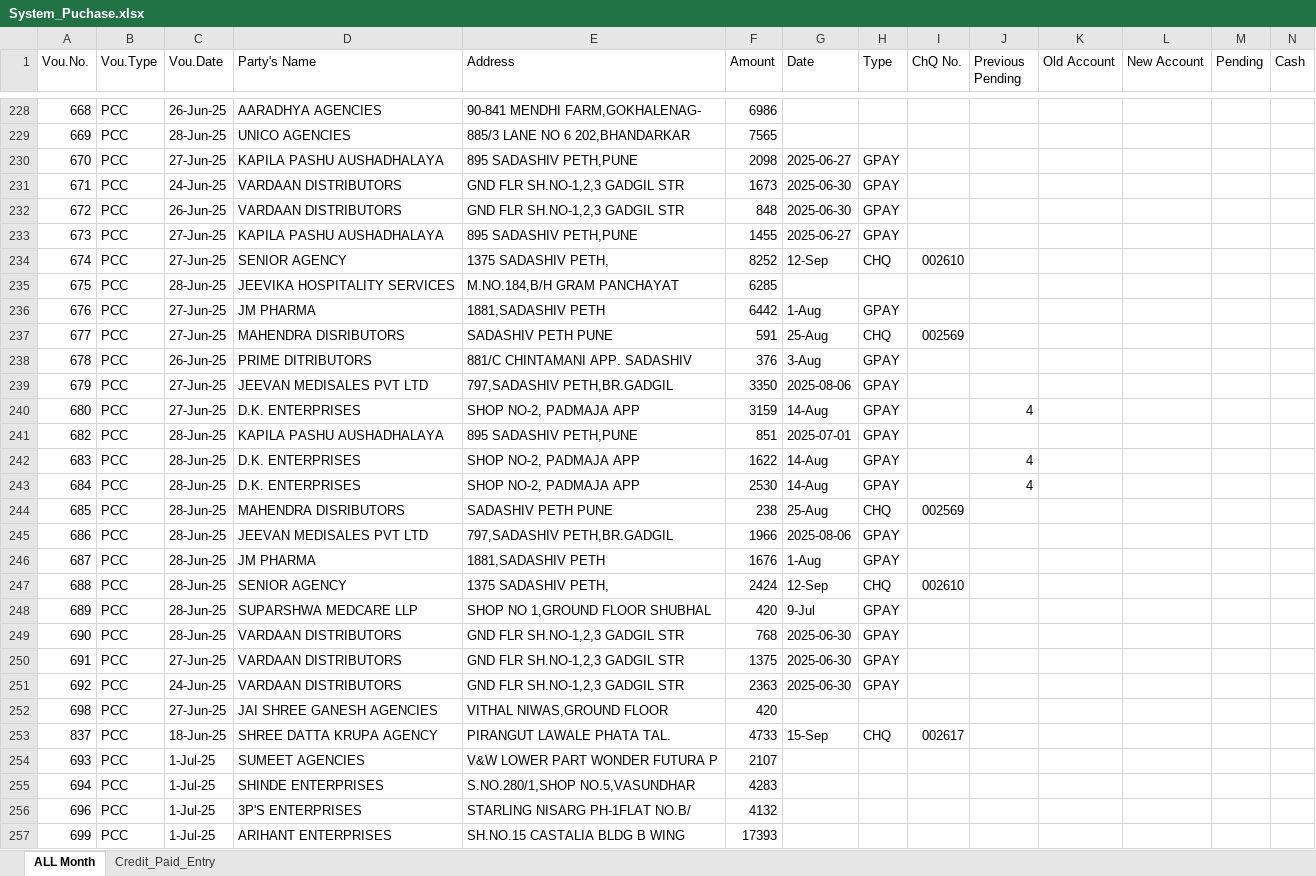
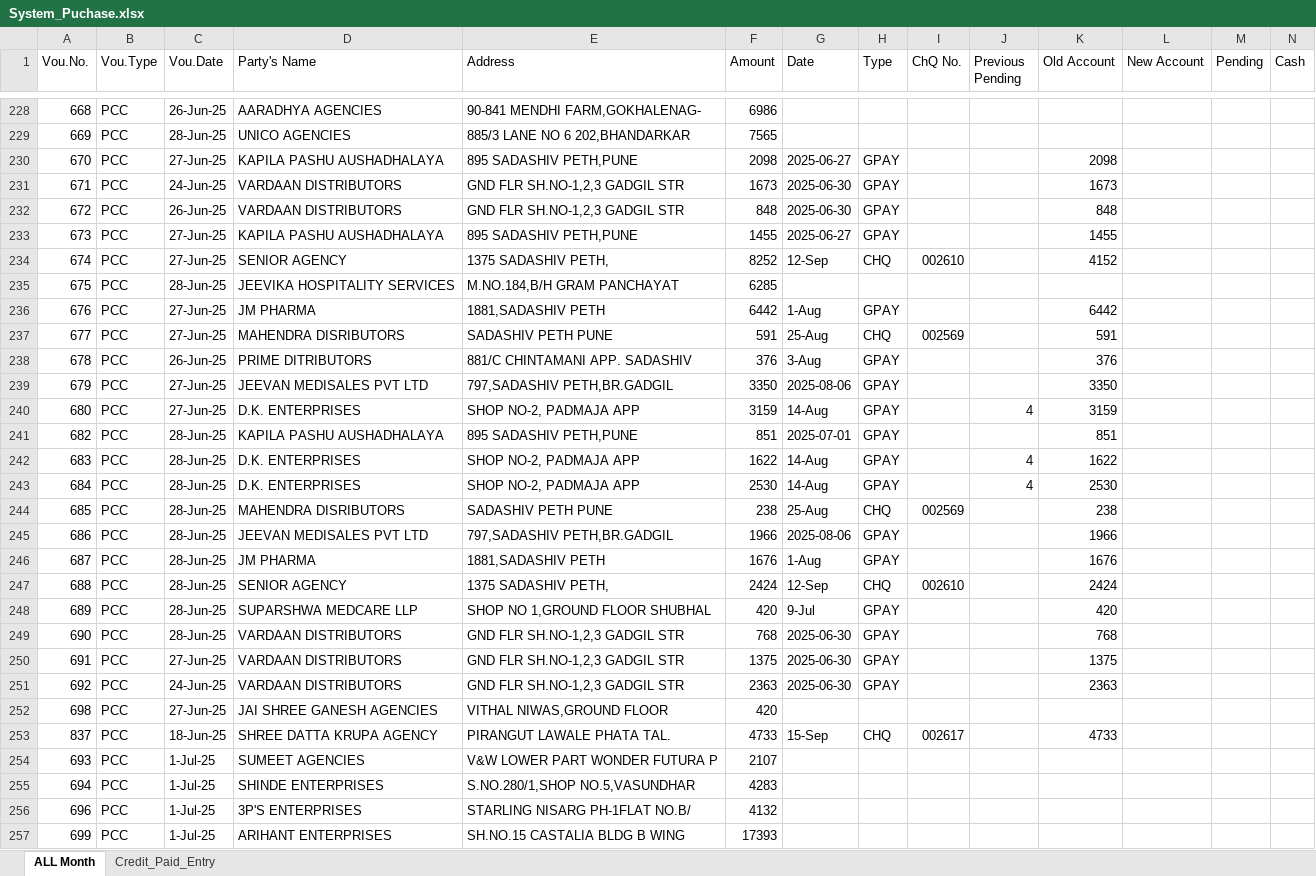
Before and after one commit to shubham1887/ShreeSeva_Accounting, an Excel workbook: System_Puchase.xlsx, sheet ALL Month, drawn as a sheet; only a part is shown, gaps mark what is left out; values as stored, in another font and other column widths than the file's, no cell formats; conditional formats not drawn; the diff covers the shown part only; the diff names each change by its address in the sheet, - before the commit and + after, or states it on an @@ line.

```diff
--- a/System_Puchase.xlsx (sheet ALL Month)
+++ b/System_Puchase.xlsx (sheet ALL Month)
-K230 (Old Account): (empty)
+K230 (Old Account): 2098
-K231 (Old Account): (empty)
+K231 (Old Account): 1673
-K232 (Old Account): (empty)
+K232 (Old Account): 848
-K233 (Old Account): (empty)
+K233 (Old Account): 1455
-K234 (Old Account): (empty)
+K234 (Old Account): 4152
-K236 (Old Account): (empty)
+K236 (Old Account): 6442
-K237 (Old Account): (empty)
+K237 (Old Account): 591
-K238 (Old Account): (empty)
+K238 (Old Account): 376
-K239 (Old Account): (empty)
+K239 (Old Account): 3350
-K240 (Old Account): (empty)
+K240 (Old Account): 3159
-K241 (Old Account): (empty)
+K241 (Old Account): 851
-K242 (Old Account): (empty)
+K242 (Old Account): 1622
-K243 (Old Account): (empty)
+K243 (Old Account): 2530
-K244 (Old Account): (empty)
+K244 (Old Account): 238
-K245 (Old Account): (empty)
+K245 (Old Account): 1966
-K246 (Old Account): (empty)
+K246 (Old Account): 1676
-K247 (Old Account): (empty)
+K247 (Old Account): 2424
-K248 (Old Account): (empty)
+K248 (Old Account): 420
-K249 (Old Account): (empty)
+K249 (Old Account): 768
-K250 (Old Account): (empty)
+K250 (Old Account): 1375
-K251 (Old Account): (empty)
+K251 (Old Account): 2363
-K253 (Old Account): (empty)
+K253 (Old Account): 4733
```
Also changed, not shown: 323 edited cells elsewhere in this sheet, cell formats, DBF_Joined_Data.xlsx, Old_Bank_Statement_Shree_Seva_Medical.xlsx, 1 other file.
